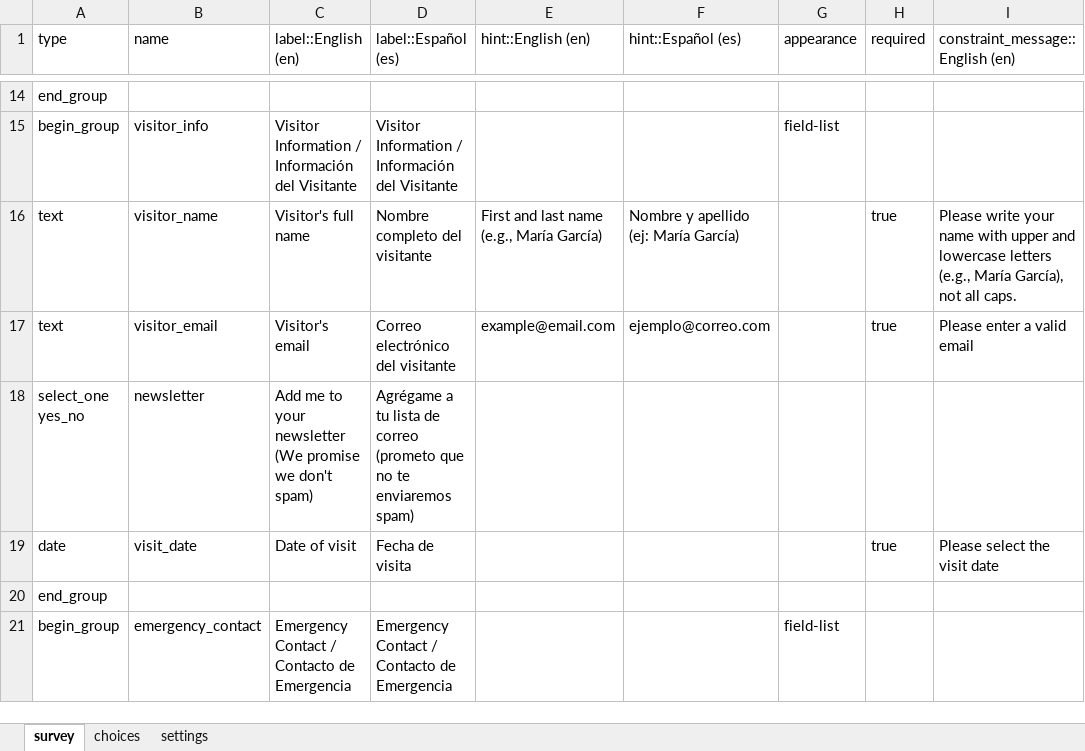
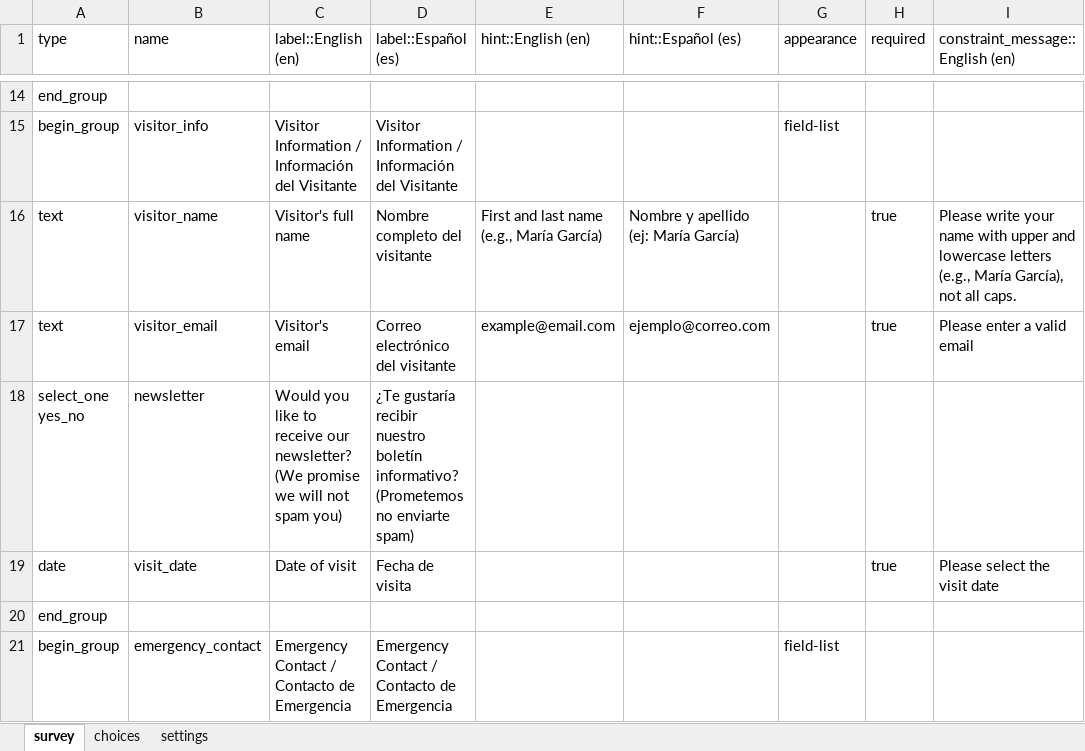
Before and after one commit to adrian-9856/proyecto-formulario-de-ingresos, an Excel workbook: creamos_visitors_waiver.xlsx, sheet survey, drawn as a sheet; only a part is shown, gaps mark what is left out; values as stored, in another font and other column widths than the file's, no borders; the diff names each change by its address in the sheet, - before the commit and + after, or states it on an @@ line.

```diff
--- a/creamos_visitors_waiver.xlsx (sheet survey)
+++ b/creamos_visitors_waiver.xlsx (sheet survey)
-C18 (label::English (en)): Add me to your newsletter (We promise we don't spam)
+C18 (label::English (en)): Would you like to receive our newsletter? (We promise we will not spam you)
-D18 (label::Español (es)): Agrégame a tu lista de correo (prometo que no te enviaremos spam)
+D18 (label::Español (es)): ¿Te gustaría recibir nuestro boletín informativo? (Prometemos no enviarte spam)
```
